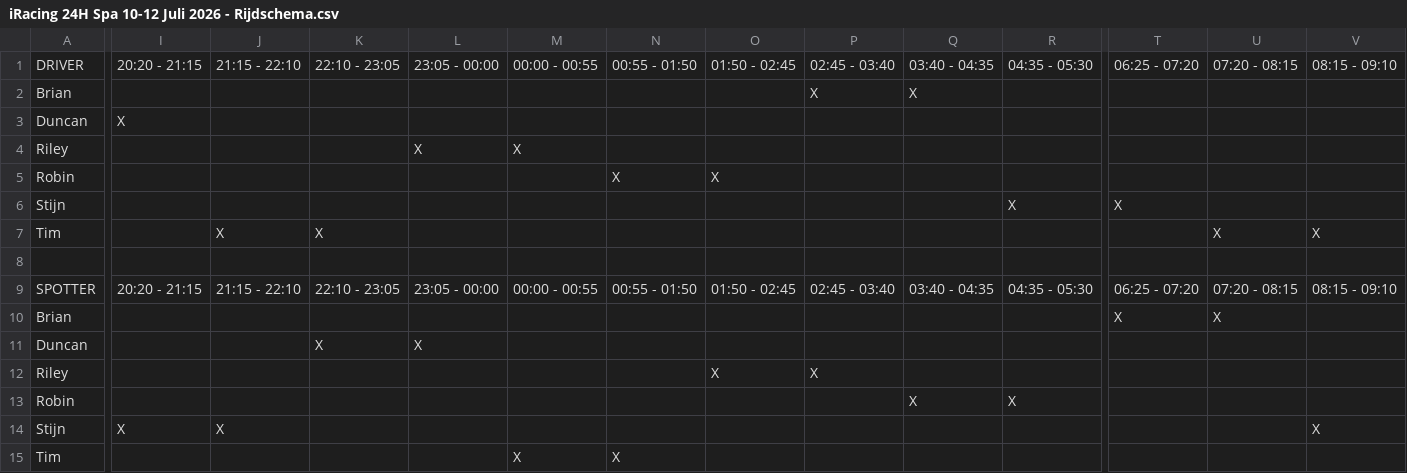
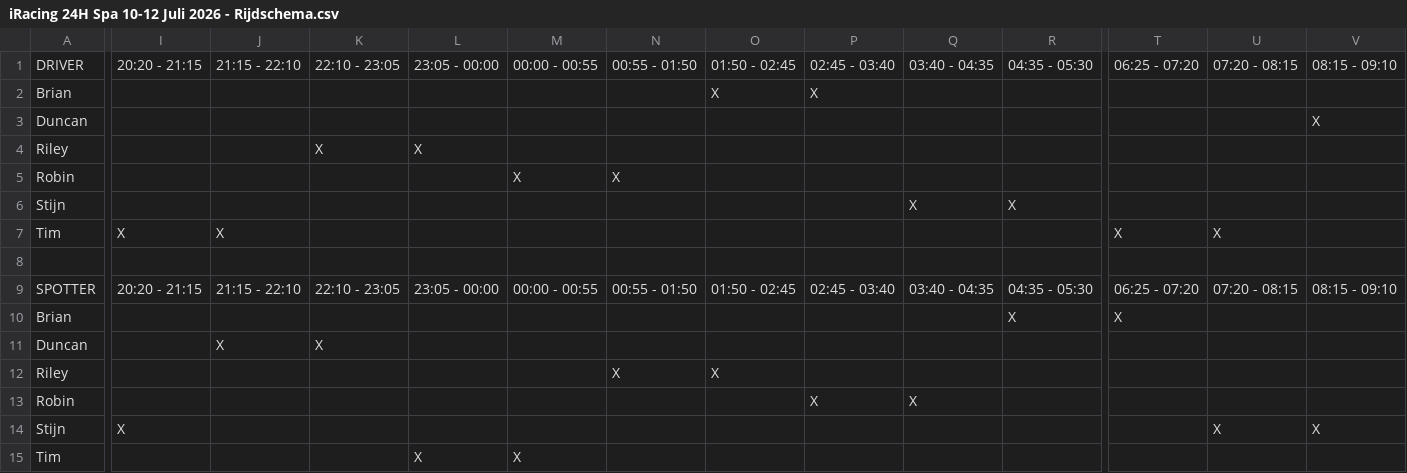
Before and after one commit to brianlossie2-cell/missedapex, a CSV file: iRacing 24H Spa 10-12 Juli 2026 - Rijdschema.csv, drawn as a sheet; only a part is shown, gaps mark what is left out; the diff covers the shown part only; the diff names each change by its address in the sheet, - before the commit and + after, or states it on an @@ line.

Commit message:
Add files via upload

```diff
--- a/iRacing 24H Spa 10-12 Juli 2026 - Rijdschema.csv
+++ b/iRacing 24H Spa 10-12 Juli 2026 - Rijdschema.csv
-O2: (empty)
+O2: X
-Q2: X
+Q2: (empty)
-I3: X
+I3: (empty)
-V3: (empty)
+V3: X
-K4: (empty)
+K4: X
-M4: X
+M4: (empty)
-M5: (empty)
+M5: X
-O5: X
+O5: (empty)
-Q6: (empty)
+Q6: X
-T6: X
+T6: (empty)
-I7: (empty)
+I7: X
-K7: X
+K7: (empty)
-T7: (empty)
+T7: X
-V7: X
+V7: (empty)
-R10: (empty)
+R10: X
-U10: X
+U10: (empty)
-J11: (empty)
+J11: X
-L11: X
+L11: (empty)
-N12: (empty)
+N12: X
-P12: X
+P12: (empty)
-P13: (empty)
+P13: X
-R13: X
+R13: (empty)
-J14: X
+J14: (empty)
-U14: (empty)
+U14: X
-L15: (empty)
+L15: X
-N15: X
+N15: (empty)
```
Also changed, not shown: 2 edited cells elsewhere in this file.
